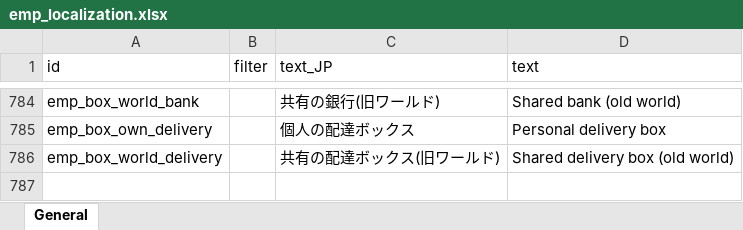
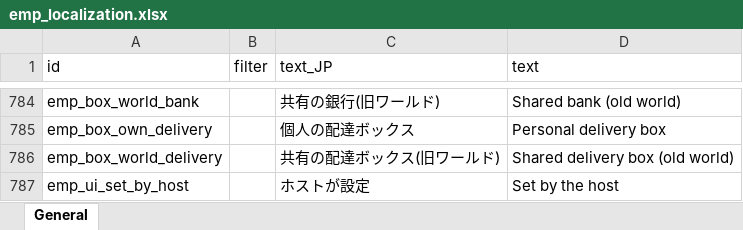
Before and after one commit to jeanfreger/elin-together-independence, an Excel workbook: package/LangMod/EN/emp_localization.xlsx, sheet General, drawn as a sheet; only a part is shown, gaps mark what is left out; values as stored, in another font and other column widths than the file's, no borders; the diff names each change by its address in the sheet, - before the commit and + after, or states it on an @@ line.

```diff
--- a/package/LangMod/EN/emp_localization.xlsx (sheet General)
+++ b/package/LangMod/EN/emp_localization.xlsx (sheet General)
+row 787: emp_ui_set_by_host |  | ホストが設定 | Set by the host
```
Also changed, not shown: 3 other files.
